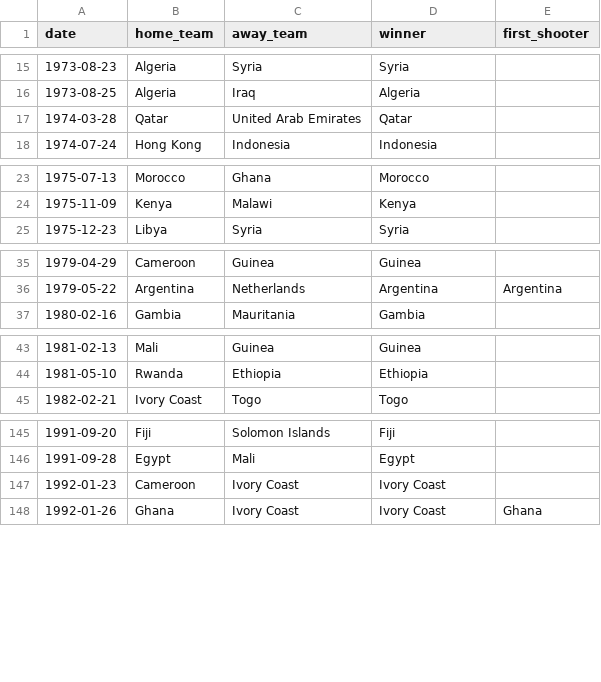
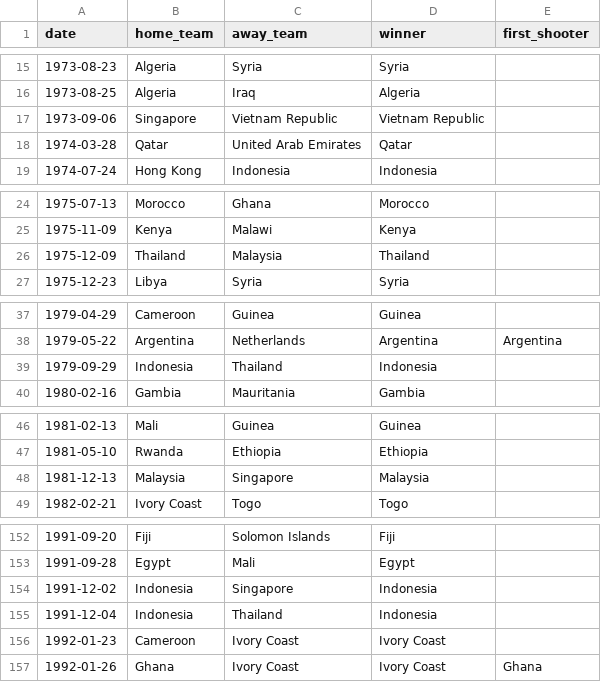
Before and after one commit to martj42/international_results, a CSV file: shootouts.csv, drawn as a sheet; only a part is shown, gaps mark what is left out; the diff covers the shown part only.

```diff
--- a/shootouts.csv
+++ b/shootouts.csv
@@ -16,2 +16,3 @@ date,home_team,away_team,winner,first_shooter
 1973-08-25,Algeria,Iraq,Algeria,
+1973-09-06,Singapore,Vietnam Republic,Vietnam Republic,
 1974-03-28,Qatar,United Arab Emirates,Qatar,
@@ -24,2 +25,3 @@ date,home_team,away_team,winner,first_shooter
 1975-11-09,Kenya,Malawi,Kenya,
+1975-12-09,Thailand,Malaysia,Thailand,
 1975-12-23,Libya,Syria,Syria,
@@ -36,2 +38,3 @@ date,home_team,away_team,winner,first_shooter
 1979-05-22,Argentina,Netherlands,Argentina,Argentina
+1979-09-29,Indonesia,Thailand,Indonesia,
 1980-02-16,Gambia,Mauritania,Gambia,
@@ -44,2 +47,3 @@ date,home_team,away_team,winner,first_shooter
 1981-05-10,Rwanda,Ethiopia,Ethiopia,
+1981-12-13,Malaysia,Singapore,Malaysia,
 1982-02-21,Ivory Coast,Togo,Togo,
@@ -146,2 +153,4 @@ date,home_team,away_team,winner,first_shooter
 1991-09-28,Egypt,Mali,Egypt,
+1991-12-02,Indonesia,Singapore,Indonesia,
+1991-12-04,Indonesia,Thailand,Indonesia,
 1992-01-23,Cameroon,Ivory Coast,Ivory Coast,
```
Also changed, not shown: 6 added rows elsewhere in this file, 1 other file.
